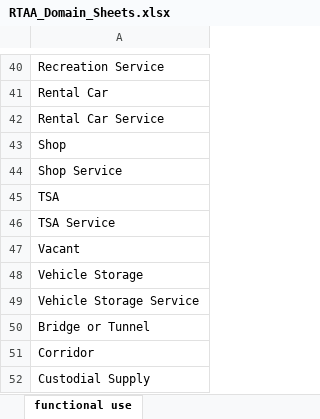
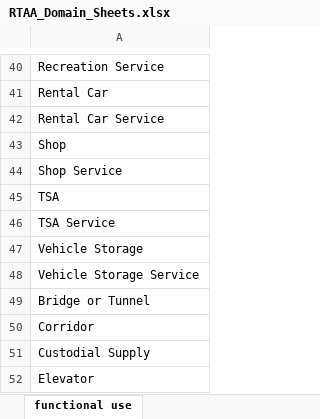
Before and after one commit to AroraTechnologyGroup/rtaa_gis_production, an Excel workbook: rtaa_gis/lpm/utils/RTAA_Domain_Sheets.xlsx, sheet functional use, drawn as a sheet; only a part is shown, gaps mark what is left out; the shorter side is filled out with more unchanged rows; values as stored, in another font and other column widths than the file's, no borders; the diff names each change by its address in the sheet, - before the commit and + after, or states it on an @@ line.

```diff
--- a/rtaa_gis/lpm/utils/RTAA_Domain_Sheets.xlsx (sheet functional use)
+++ b/rtaa_gis/lpm/utils/RTAA_Domain_Sheets.xlsx (sheet functional use)
-row 47: Vacant
```
Also changed, not shown: sheet functional category, sheet floor, 2 other files.
